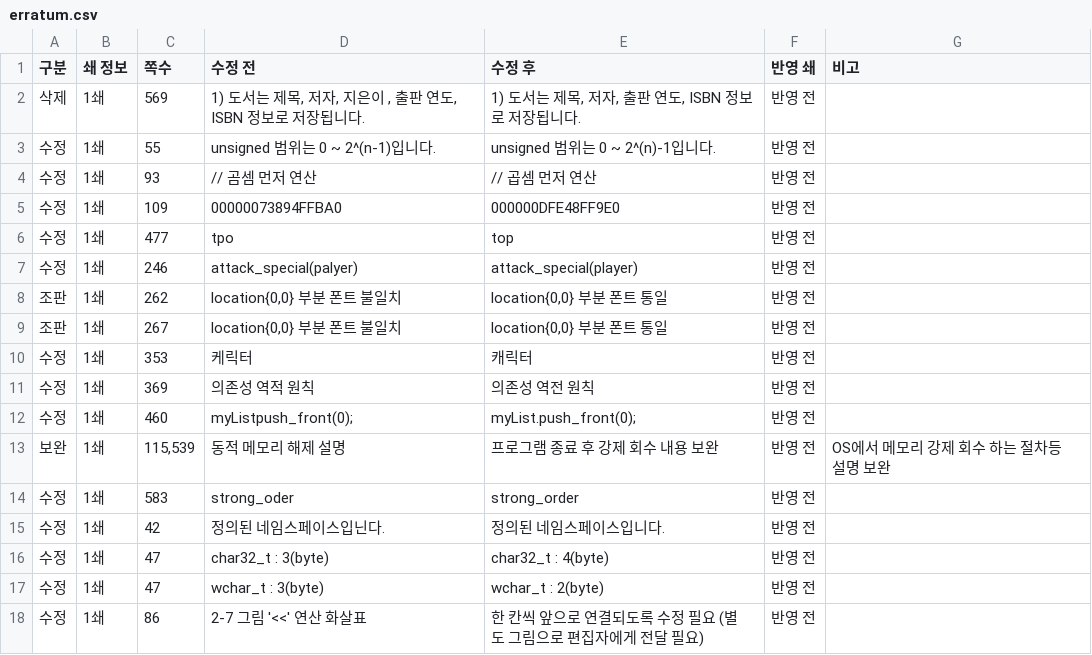
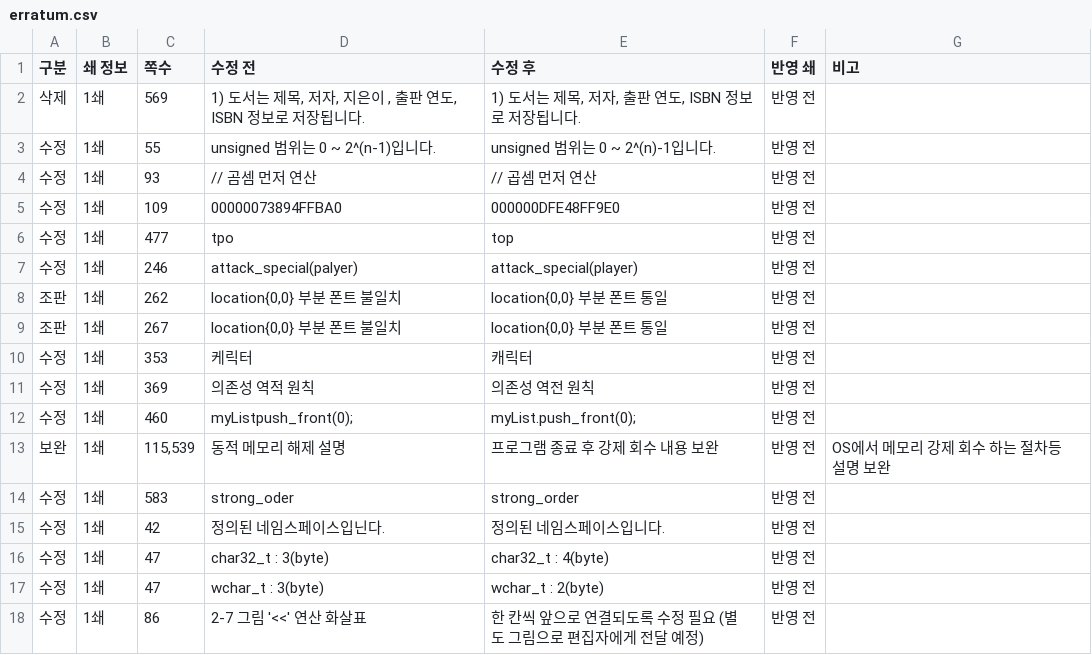
Before and after one commit to mystous/DoItCPP, a CSV file: erratum/erratum.csv, drawn as a sheet.

Commit message:
Update erratum.csv

```diff
--- a/erratum/erratum.csv
+++ b/erratum/erratum.csv
@@ -17,2 +17,2 @@
 수정,1쇄,47,wchar_t : 3(byte),wchar_t : 2(byte),반영 전,
-수정,1쇄,86,2-7 그림 '<<' 연산 화살표,한 칸씩 앞으로 연결되도록 수정 필요 (별도 그림으로 편집자에게 전달 필요),반영 전,
+수정,1쇄,86,2-7 그림 '<<' 연산 화살표,한 칸씩 앞으로 연결되도록 수정 필요 (별도 그림으로 편집자에게 전달 예정),반영 전,
```
